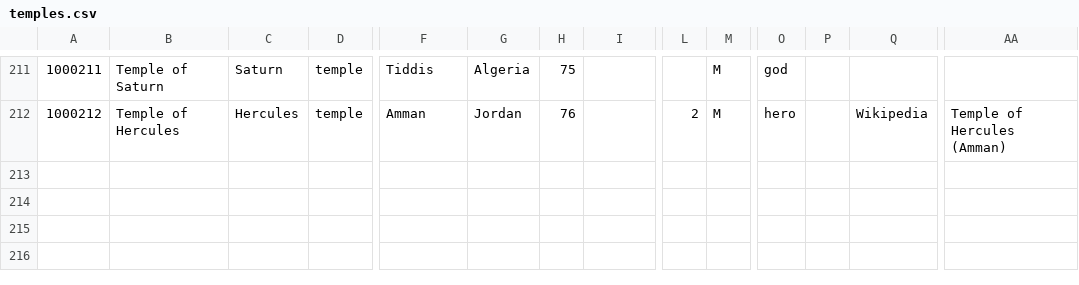
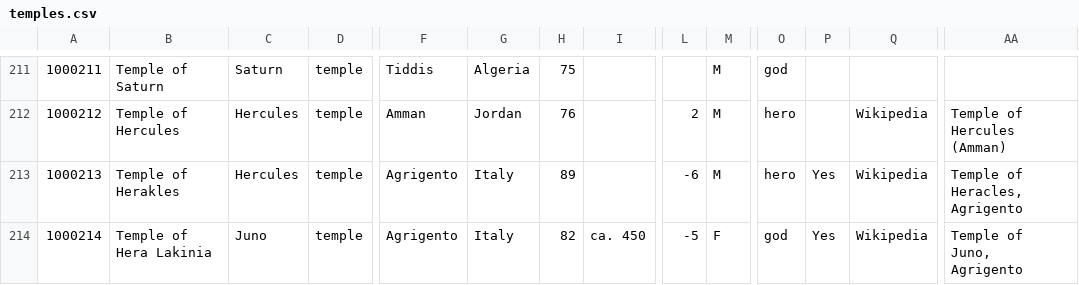
Before and after one commit to Jmuccigr/temples, a CSV file: temples.csv, drawn as a sheet; only a part is shown, gaps mark what is left out; rows hold the shown columns only; the diff names each change by its address in the sheet, - before the commit and + after, or states it on an @@ line.

Commit message:
Automated update

```diff
--- a/temples.csv
+++ b/temples.csv
+row 213: 1000213 | Temple of Herakles | Hercules | temple | Agrigento | Italy | 89 |  | -6 | M | hero | Yes | Wikipedia | Temple of Heracles, Agrigento
+row 214: 1000214 | Temple of Hera Lakinia | Juno | temple | Agrigento | Italy | 82 | ca. 450 | -5 | F | god | Yes | Wikipedia | Temple of Juno, Agrigento
```
